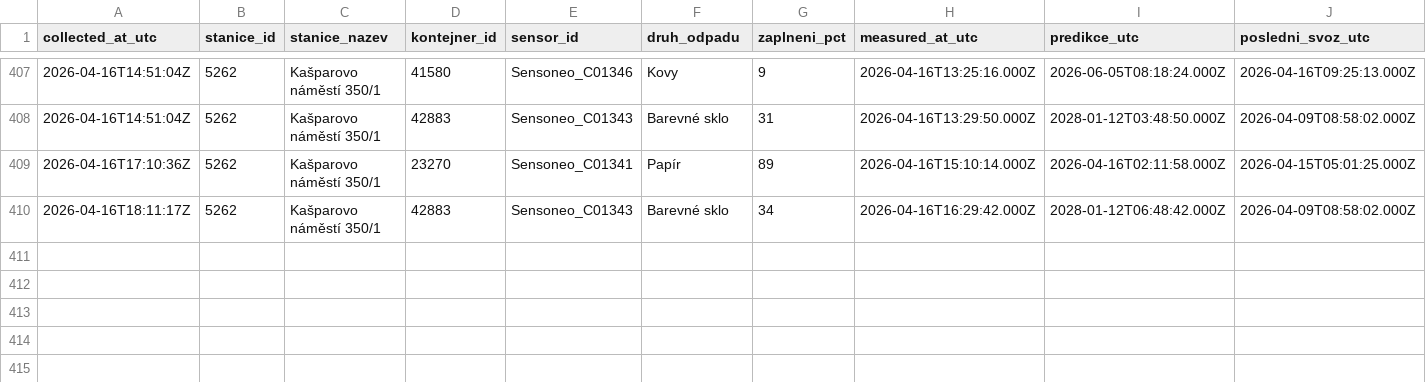
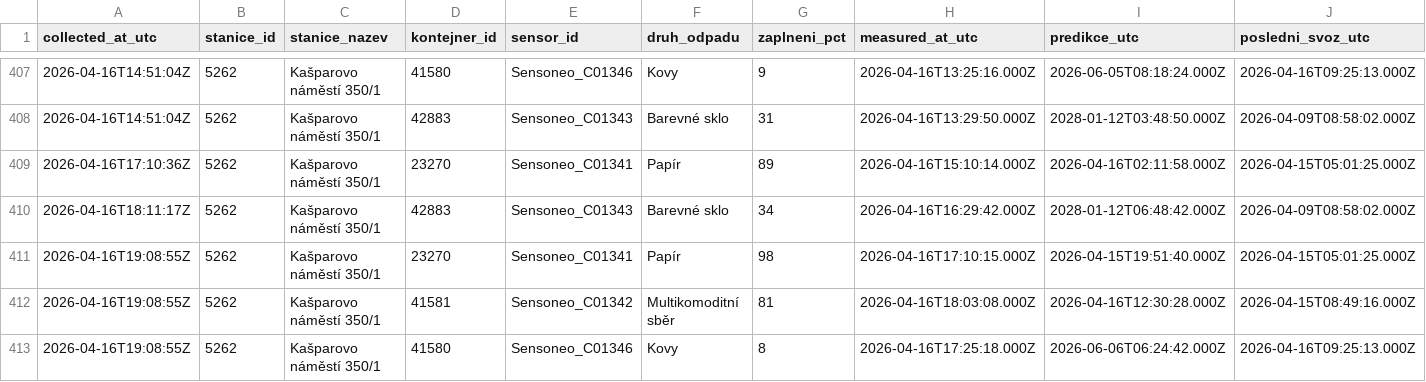
Before and after one commit to sim-mar/golemio_monitoring, a CSV file: kasparovo_namesti_odpady.csv, drawn as a sheet; only a part is shown, gaps mark what is left out; rows hold the shown columns only; the diff names each change by its address in the sheet, - before the commit and + after, or states it on an @@ line.

```diff
--- a/kasparovo_namesti_odpady.csv
+++ b/kasparovo_namesti_odpady.csv
+row 411: 2026-04-16T19:08:55Z | 5262 | Kašparovo náměstí 350/1 | 23270 | Sensoneo_C01341 | Papír | 98 | 2026-04-16T17:10:15.000Z | 2026-04-15T19:51:40.000Z | 2026-04-15T05:01:25.000Z
+row 412: 2026-04-16T19:08:55Z | 5262 | Kašparovo náměstí 350/1 | 41581 | Sensoneo_C01342 | Multikomoditní sběr | 81 | 2026-04-16T18:03:08.000Z | 2026-04-16T12:30:28.000Z | 2026-04-15T08:49:16.000Z
+row 413: 2026-04-16T19:08:55Z | 5262 | Kašparovo náměstí 350/1 | 41580 | Sensoneo_C01346 | Kovy | 8 | 2026-04-16T17:25:18.000Z | 2026-06-06T06:24:42.000Z | 2026-04-16T09:25:13.000Z
```
Also changed, not shown: 1 other file.
